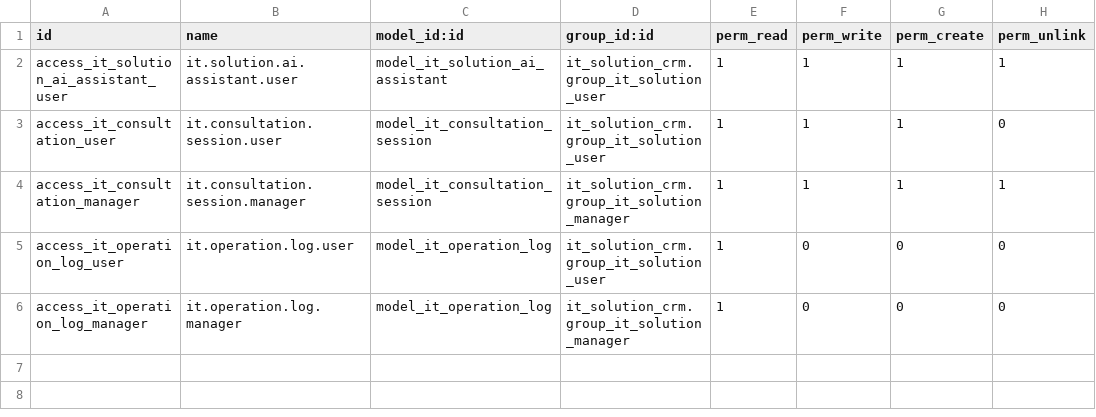
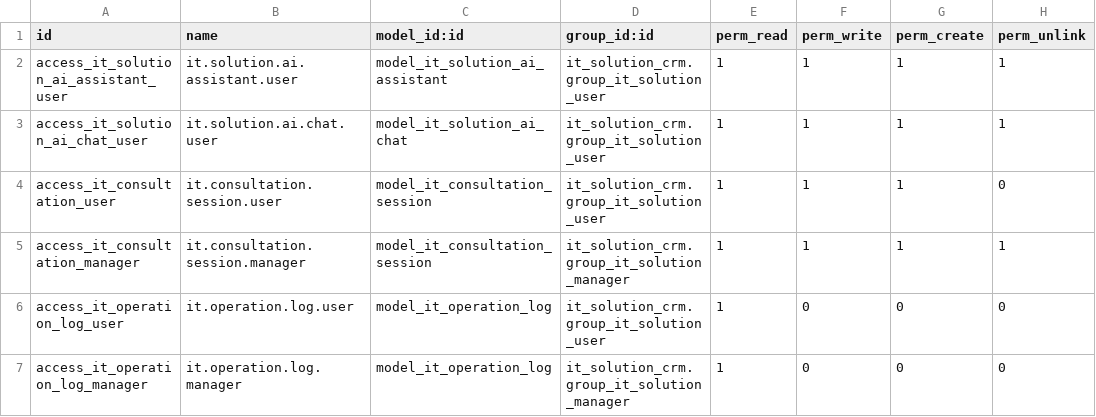
Before and after one commit to TrHLong/HN-QTDN-17-01-N1, a CSV file: custom_addons/it_solution_crm/security/ir.model.access.csv, drawn as a sheet.

```diff
--- a/custom_addons/it_solution_crm/security/ir.model.access.csv
+++ b/custom_addons/it_solution_crm/security/ir.model.access.csv
@@ -2,2 +2,3 @@ id,name,model_id:id,group_id:id,perm_read,perm_write,perm_create,perm_unlink
 access_it_solution_ai_assistant_user,it.solution.ai.assistant.user,model_it_solution_ai_assistant,it_solution_crm.group_it_solution_user,1,1,1,1
+access_it_solution_ai_chat_user,it.solution.ai.chat.user,model_it_solution_ai_chat,it_solution_crm.group_it_solution_user,1,1,1,1
 access_it_consultation_user,it.consultation.session.user,model_it_consultation_session,it_solution_crm.group_it_solution_user,1,1,1,0
```
Also changed, not shown: 8 other files.
